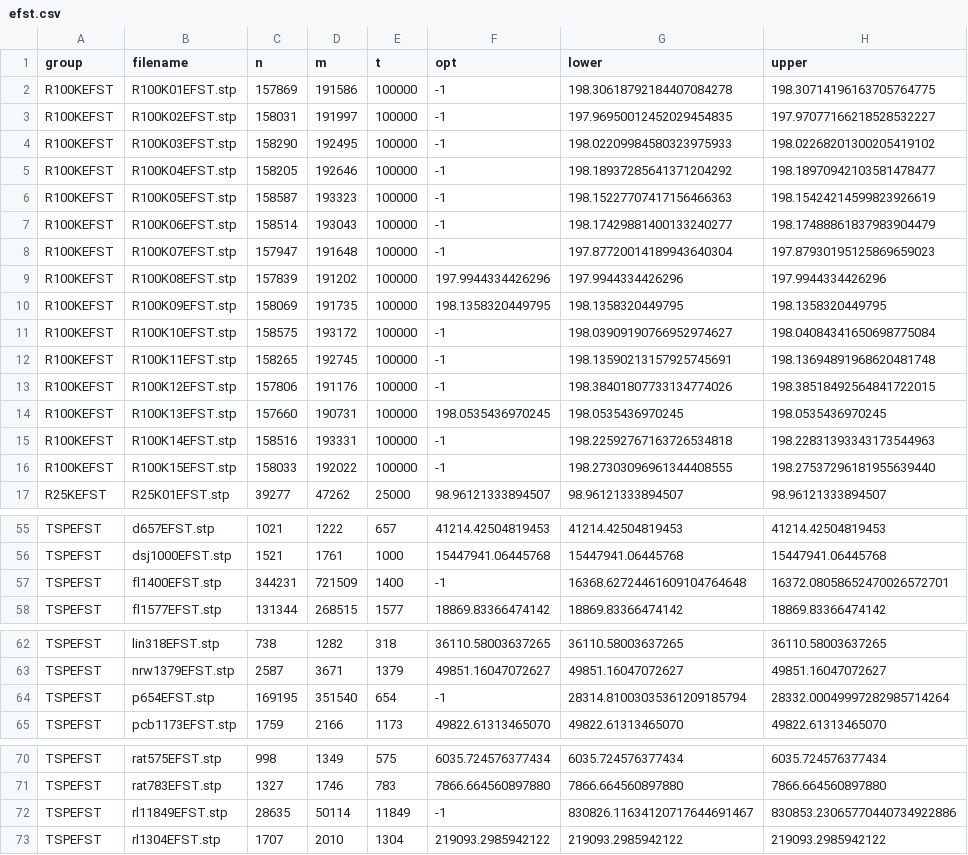
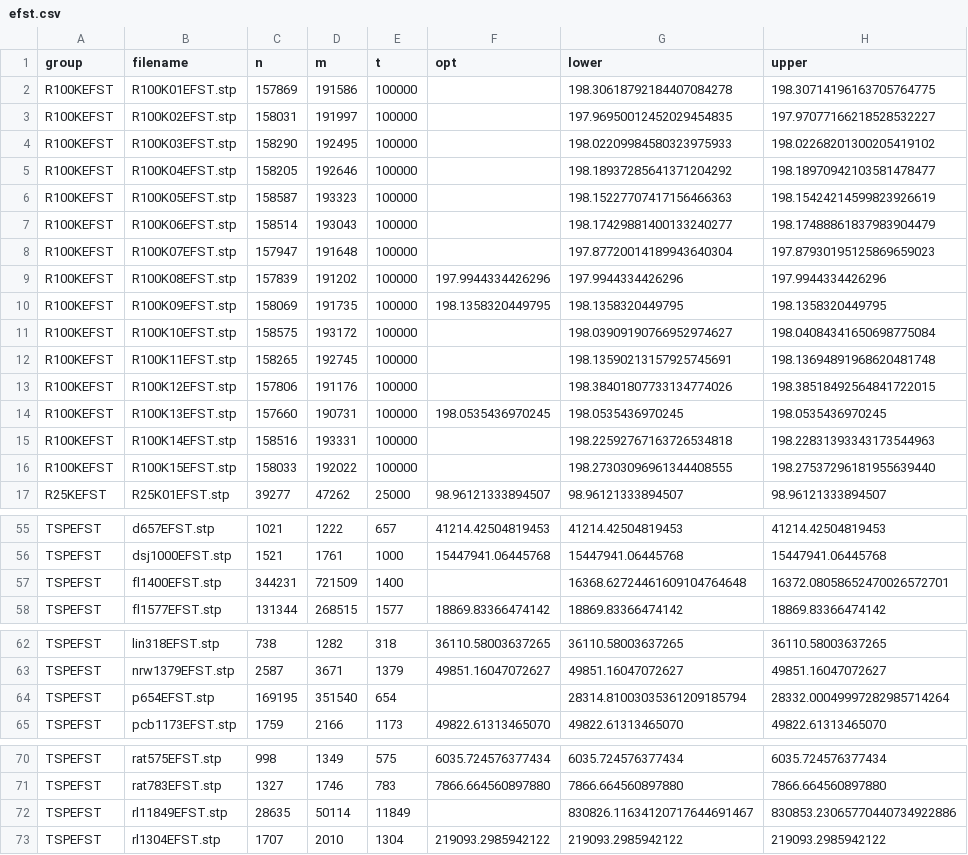
Before and after one commit to sbeyer/steiner-tree-results, a CSV file: efst.csv, drawn as a sheet; only a part is shown, gaps mark what is left out; the diff covers the shown part only.

```diff
--- a/efst.csv
+++ b/efst.csv
@@ -1,17 +1,17 @@
 group,filename,n,m,t,opt,lower,upper
-R100KEFST,R100K01EFST.stp,157869,191586,100000,-1,198.30618792184407084278,198.30714196163705764775
-R100KEFST,R100K02EFST.stp,158031,191997,100000,-1,197.96950012452029454835,197.97077166218528532227
-R100KEFST,R100K03EFST.stp,158290,192495,100000,-1,198.02209984580323975933,198.02268201300205419102
-R100KEFST,R100K04EFST.stp,158205,192646,100000,-1,198.18937285641371204292,198.18970942103581478477
-R100KEFST,R100K05EFST.stp,158587,193323,100000,-1,198.15227707417156466363,198.15424214599823926619
-R100KEFST,R100K06EFST.stp,158514,193043,100000,-1,198.17429881400133240277,198.17488861837983904479
-R100KEFST,R100K07EFST.stp,157947,191648,100000,-1,197.87720014189943640304,197.87930195125869659023
+R100KEFST,R100K01EFST.stp,157869,191586,100000,,198.30618792184407084278,198.30714196163705764775
+R100KEFST,R100K02EFST.stp,158031,191997,100000,,197.96950012452029454835,197.97077166218528532227
+R100KEFST,R100K03EFST.stp,158290,192495,100000,,198.02209984580323975933,198.02268201300205419102
+R100KEFST,R100K04EFST.stp,158205,192646,100000,,198.18937285641371204292,198.18970942103581478477
+R100KEFST,R100K05EFST.stp,158587,193323,100000,,198.15227707417156466363,198.15424214599823926619
+R100KEFST,R100K06EFST.stp,158514,193043,100000,,198.17429881400133240277,198.17488861837983904479
+R100KEFST,R100K07EFST.stp,157947,191648,100000,,197.87720014189943640304,197.87930195125869659023
 R100KEFST,R100K08EFST.stp,157839,191202,100000,197.9944334426296,197.9944334426296,197.9944334426296
 R100KEFST,R100K09EFST.stp,158069,191735,100000,198.1358320449795,198.1358320449795,198.1358320449795
-R100KEFST,R100K10EFST.stp,158575,193172,100000,-1,198.03909190766952974627,198.04084341650698775084
-R100KEFST,R100K11EFST.stp,158265,192745,100000,-1,198.13590213157925745691,198.13694891968620481748
-R100KEFST,R100K12EFST.stp,157806,191176,100000,-1,198.38401807733134774026,198.38518492564841722015
+R100KEFST,R100K10EFST.stp,158575,193172,100000,,198.03909190766952974627,198.04084341650698775084
+R100KEFST,R100K11EFST.stp,158265,192745,100000,,198.13590213157925745691,198.13694891968620481748
+R100KEFST,R100K12EFST.stp,157806,191176,100000,,198.38401807733134774026,198.38518492564841722015
 R100KEFST,R100K13EFST.stp,157660,190731,100000,198.0535436970245,198.0535436970245,198.0535436970245
-R100KEFST,R100K14EFST.stp,158516,193331,100000,-1,198.22592767163726534818,198.22831393343173544963
-R100KEFST,R100K15EFST.stp,158033,192022,100000,-1,198.27303096961344408555,198.27537296181955639440
+R100KEFST,R100K14EFST.stp,158516,193331,100000,,198.22592767163726534818,198.22831393343173544963
+R100KEFST,R100K15EFST.stp,158033,192022,100000,,198.27303096961344408555,198.27537296181955639440
 R25KEFST,R25K01EFST.stp,39277,47262,25000,98.96121333894507,98.96121333894507,98.96121333894507
@@ -56,3 +56,3 @@ TSPEFST,d657EFST.stp,1021,1222,657,41214.42504819453,41214.42504819453,41214.425
 TSPEFST,dsj1000EFST.stp,1521,1761,1000,15447941.06445768,15447941.06445768,15447941.06445768
-TSPEFST,fl1400EFST.stp,344231,721509,1400,-1,16368.62724461609104764648,16372.08058652470026572701
+TSPEFST,fl1400EFST.stp,344231,721509,1400,,16368.62724461609104764648,16372.08058652470026572701
 TSPEFST,fl1577EFST.stp,131344,268515,1577,18869.83366474142,18869.83366474142,18869.83366474142
@@ -63,3 +63,3 @@ TSPEFST,lin318EFST.stp,738,1282,318,36110.58003637265,36110.58003637265,36110.58
 TSPEFST,nrw1379EFST.stp,2587,3671,1379,49851.16047072627,49851.16047072627,49851.16047072627
-TSPEFST,p654EFST.stp,169195,351540,654,-1,28314.81003035361209185794,28332.00049997282985714264
+TSPEFST,p654EFST.stp,169195,351540,654,,28314.81003035361209185794,28332.00049997282985714264
 TSPEFST,pcb1173EFST.stp,1759,2166,1173,49822.61313465070,49822.61313465070,49822.61313465070
@@ -71,3 +71,3 @@ TSPEFST,rat575EFST.stp,998,1349,575,6035.724576377434,6035.724576377434,6035.724
 TSPEFST,rat783EFST.stp,1327,1746,783,7866.664560897880,7866.664560897880,7866.664560897880
-TSPEFST,rl11849EFST.stp,28635,50114,11849,-1,830826.11634120717644691467,830853.23065770440734922886
+TSPEFST,rl11849EFST.stp,28635,50114,11849,,830826.11634120717644691467,830853.23065770440734922886
 TSPEFST,rl1304EFST.stp,1707,2010,1304,219093.2985942122,219093.2985942122,219093.2985942122
```
Also changed, not shown: 8 edited cells elsewhere in this file, efstint.csv, pace2018.csv, 3 other files.
